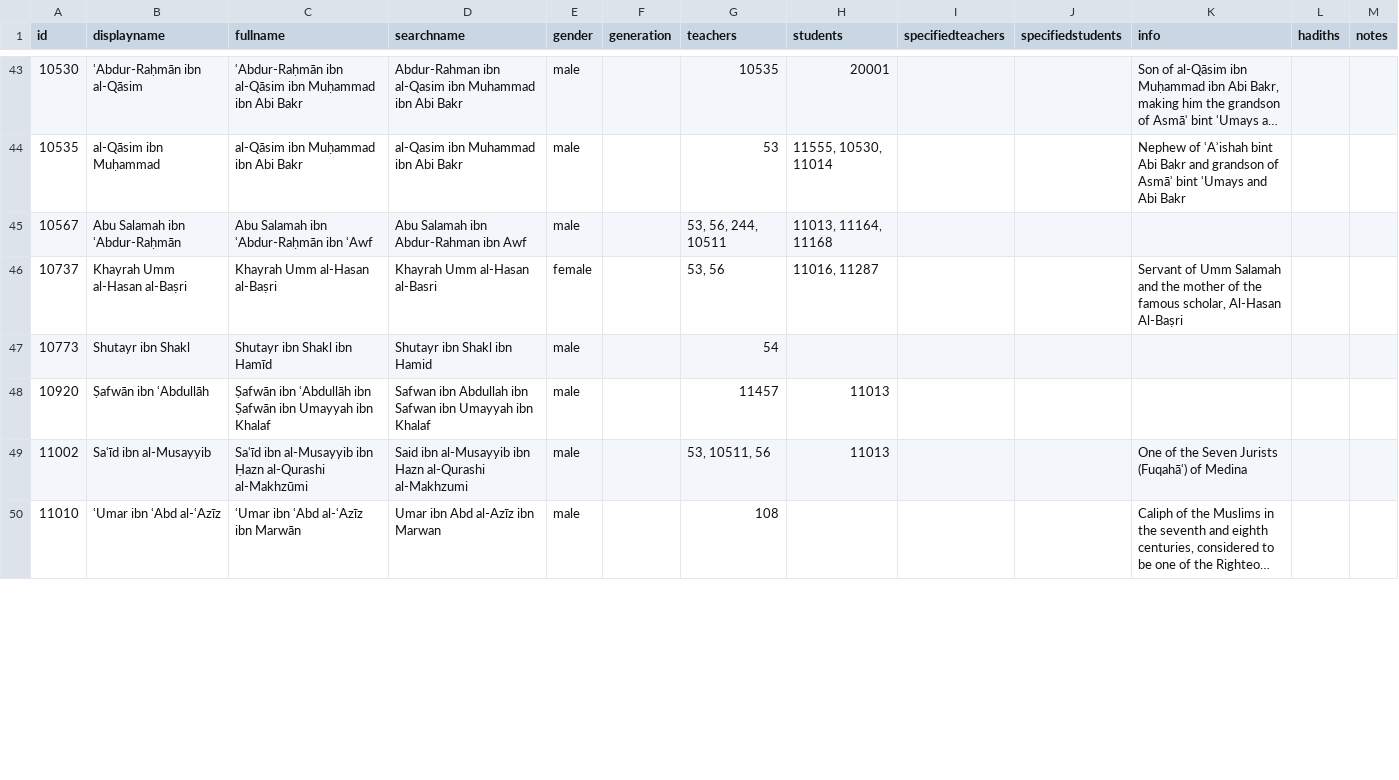
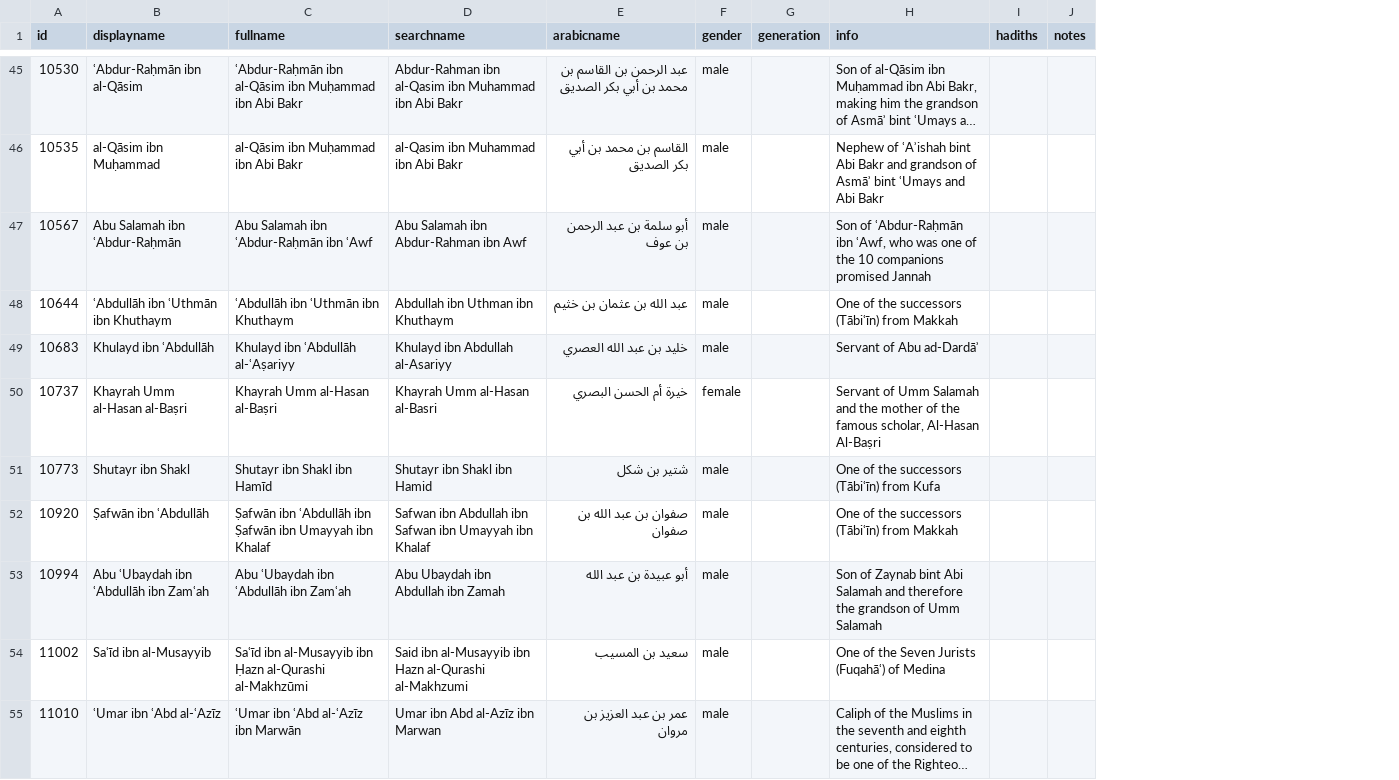
Before and after one commit to muhaddithat/isnad-datasets, a CSV file: data/variousnarrators.csv, drawn as a sheet; only a part is shown, gaps mark what is left out; long unchanged cells end in …; removed rows and columns are numbered as before the commit, all else as after; the diff covers the shown part only; the diff names each change by its address in the sheet, - before the commit and + after, or states it on an @@ line.

```diff
--- a/data/variousnarrators.csv
+++ b/data/variousnarrators.csv
+column E (arabicname), rows 45-47: عبد الرحمن بن القاسم بن محمد بن أبي بكر الصديق | القاسم بن محمد بن أبي بكر الصديق | أبو سلمة بن عبد الرحمن بن عوف; rows 50-52: خيرة أم الحسن البصري | شتير بن شكل | صفوان بن عبد الله بن صفوان; rows 54-55: سعيد بن المسيب | عمر بن عبد العزيز بن مروان
-column G (teachers), rows 43-50: 10535 | 53 | 53, 56, 244, 10511 | 53, 56 | 54 | 11457 | 53, 10511, 56 | 108
-column H (students), rows 43-49: 20001 | 11555, 10530, 11014 | 11013, 11164, 11168 | 11016, 11287 |  | 11013 | 11013
-column I (specifiedteachers), empty
-column J (specifiedstudents), empty
-H47 (info): (empty)
+H47 (info): Son of ʿAbdur-Raḥmān ibn ʿAwf, who was one of the 10 companions promised Jannah
+row 48: 10644 | ʿAbdullāh ibn ʿUthmān ibn Khuthaym | ʿAbdullāh ibn ʿUthmān ibn Khuthaym | Abdullah ibn Uthman ibn Khuthaym | عبد الله بن عثمان بن خثيم | male |  | One of the successors (Tābiʿīn) from Makkah
+row 49: 10683 | Khulayd ibn ʿAbdullāh | Khulayd ibn ʿAbdullāh al-ʿAṣariyy | Khulayd ibn Abdullah al-Asariyy | خليد بن عبد الله العصري | male |  | Servant of Abu ad-Dardāʾ
-H51 (info): (empty)
+H51 (info): One of the successors (Tābiʿīn) from Kufa
-H52 (info): (empty)
+H52 (info): One of the successors (Tābiʿīn) from Makkah
+row 53: 10994 | Abu ʿUbaydah ibn ʿAbdullāh ibn Zamʿah | Abu ʿUbaydah ibn ʿAbdullāh ibn Zamʿah | Abu Ubaydah ibn Abdullah ibn Zamah | أبو عبيدة بن عبد الله | male |  | Son of Zaynab bint Abi Salamah and therefore the grandson of Umm Salamah
```
Also changed, not shown: 5 added rows, 4 removed rows, 3 moved rows and 51 edited cells elsewhere in this file, 17 other files.
